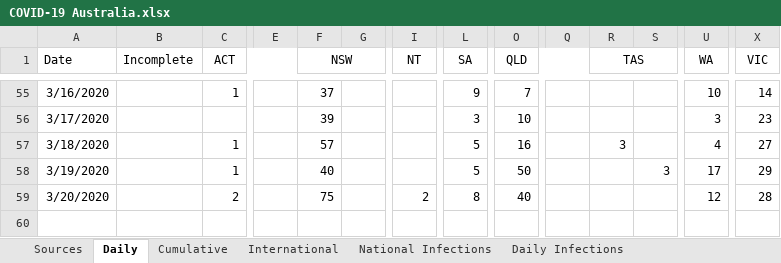
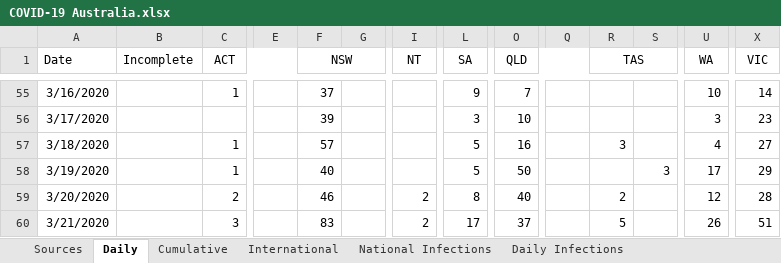
Before and after one commit to MarcusP-P/AusCovid-19, an Excel workbook: COVID-19 Australia.xlsx, sheet Daily, drawn as a sheet; only a part is shown, gaps mark what is left out; values as stored, in another font and other column widths than the file's, no borders; rows hold the shown columns only; the diff names each change by its address in the sheet, - before the commit and + after, or states it on an @@ line.

```diff
--- a/COVID-19 Australia.xlsx (sheet Daily)
+++ b/COVID-19 Australia.xlsx (sheet Daily)
-F59 (NSW): 75
+F59 (NSW): 46
-R59 (TAS): (empty)
+R59 (TAS): 2
+row 60: 3/21/2020 |  | 3 |  | 83 |  | 2 | 17 | 37 |  | 5 |  | 26 | 51
```
Also changed, not shown: sheet Cumulative, sheet Changelog, charts or pictures.
